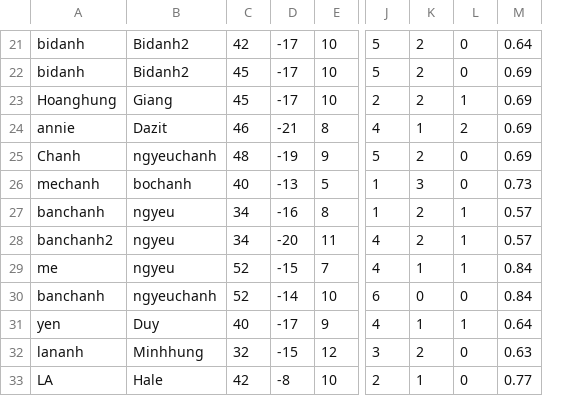
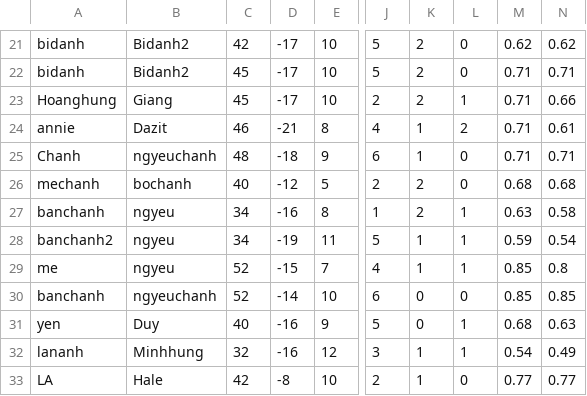
Before and after one commit to ntduong411/astrology, a CSV file: results.csv, drawn as a sheet; only a part is shown, gaps mark what is left out; removed rows and columns are numbered as before the commit, all else as after; the diff covers the shown part only; the diff names each change by its address in the sheet, - before the commit and + after, or states it on an @@ line.

```diff
--- a/results.csv
+++ b/results.csv
-column M, rows 21-33: 0.64 | 0.69 | 0.69 | 0.69 | 0.69 | 0.73 | 0.57 | 0.57 | 0.84 | 0.84 | 0.64 | 0.63 | 0.77
+column M, rows 21-33: 0.62 | 0.71 | 0.71 | 0.71 | 0.71 | 0.68 | 0.63 | 0.59 | 0.85 | 0.85 | 0.68 | 0.54 | 0.77
+column N, rows 21-33: 0.62 | 0.71 | 0.66 | 0.61 | 0.71 | 0.68 | 0.58 | 0.54 | 0.8 | 0.85 | 0.63 | 0.49 | 0.77
-D25: -19
+D25: -18
-J25: 5
+J25: 6
-K25: 2
+K25: 1
-D26: -13
+D26: -12
-J26: 1
+J26: 2
-K26: 3
+K26: 2
-D28: -20
+D28: -19
-J28: 4
+J28: 5
-K28: 2
+K28: 1
-D31: -17
+D31: -16
-J31: 4
+J31: 5
-K31: 1
+K31: 0
-D32: -15
+D32: -16
-K32: 2
+K32: 1
-L32: 0
+L32: 1
```
Also changed, not shown: 18 edited cells elsewhere in this file, relationship_compatibility.csv, 1 other file.
